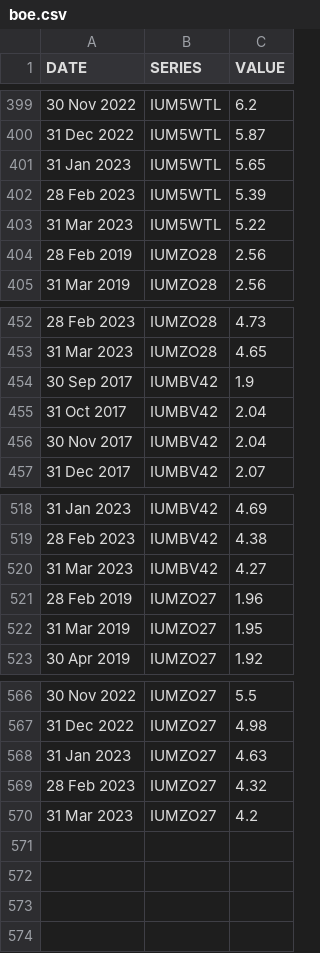
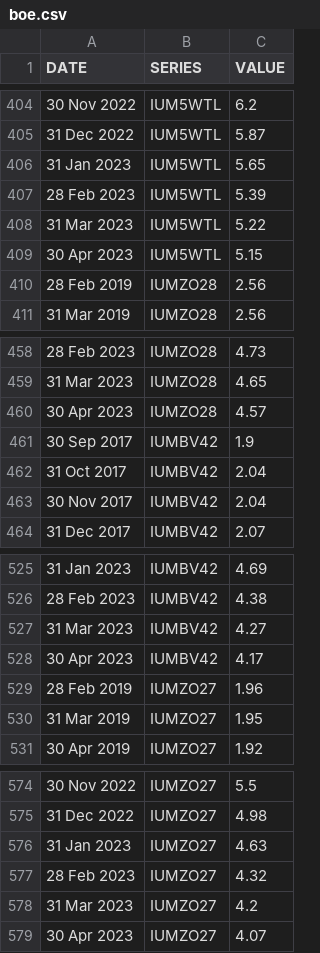
Before and after one commit to ONSdigital/bank-of-england-flat-data, a CSV file: boe.csv, drawn as a sheet; only a part is shown, gaps mark what is left out; the diff covers the shown part only.

```diff
--- a/boe.csv
+++ b/boe.csv
@@ -403,2 +408,3 @@ DATE,SERIES,VALUE
 31 Mar 2023,IUM5WTL,5.22
+30 Apr 2023,IUM5WTL,5.15
 28 Feb 2019,IUMZO28,2.56
@@ -453,2 +459,3 @@ DATE,SERIES,VALUE
 31 Mar 2023,IUMZO28,4.65
+30 Apr 2023,IUMZO28,4.57
 30 Sep 2017,IUMBV42,1.9
@@ -520,2 +527,3 @@ DATE,SERIES,VALUE
 31 Mar 2023,IUMBV42,4.27
+30 Apr 2023,IUMBV42,4.17
 28 Feb 2019,IUMZO27,1.96
@@ -570 +578,2 @@ DATE,SERIES,VALUE
 31 Mar 2023,IUMZO27,4.2
+30 Apr 2023,IUMZO27,4.07
```
Also changed, not shown: 5 added rows elsewhere in this file.
